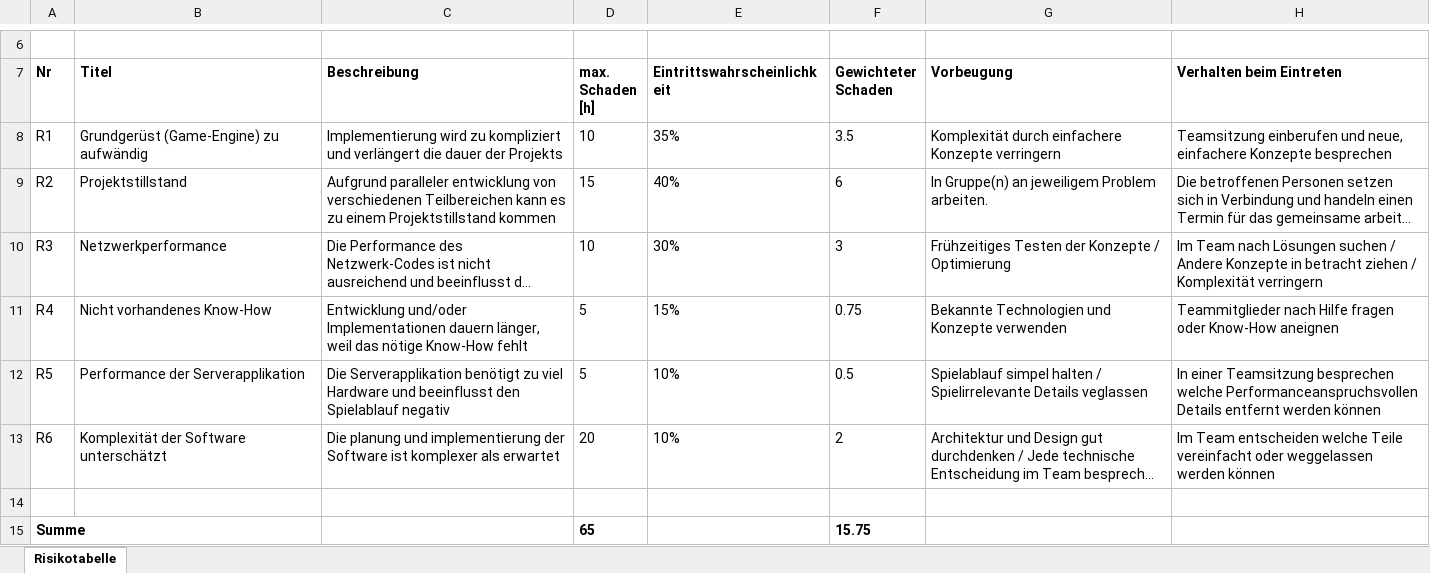
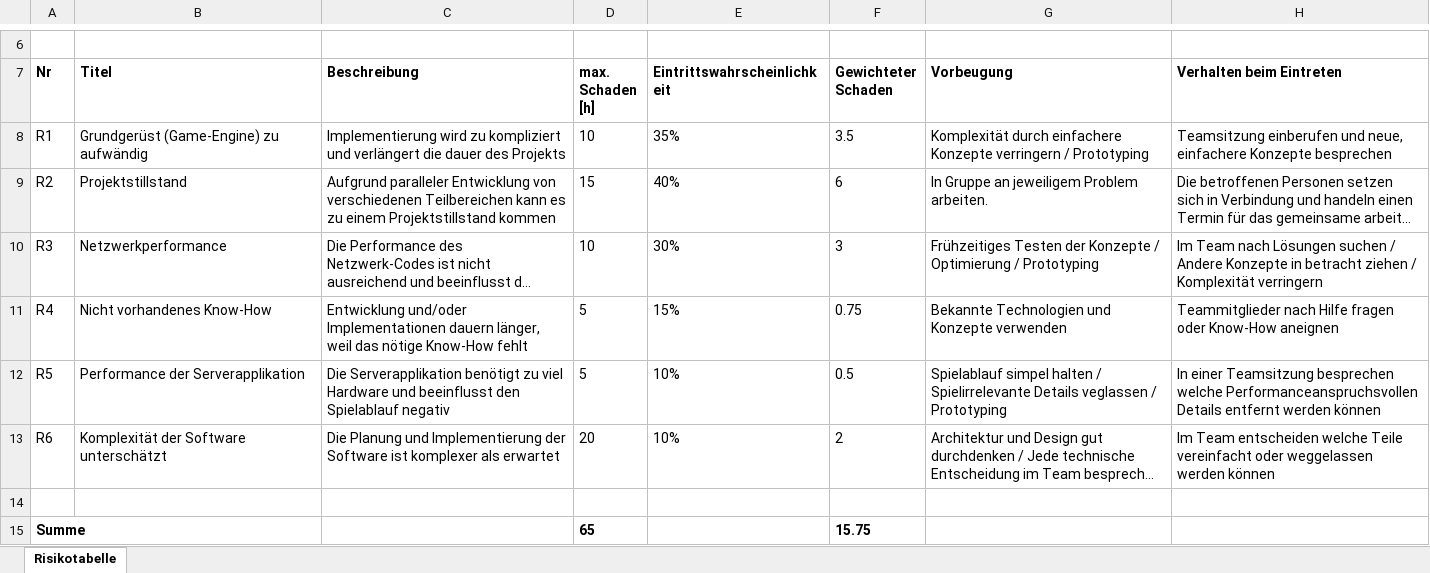
Before and after one commit to HSR-SE2Proj/JBomberman-Doku, an Excel workbook: 02_Projektplan/TechnischeRisiken-JBomberman.xlsx, sheet Risikotabelle, drawn as a sheet; only a part is shown, gaps mark what is left out; long unchanged cells end in …; values as stored, in another font and other column widths than the file's, no borders; charts and pictures not drawn; the diff names each change by its address in the sheet, - before the commit and + after, or states it on an @@ line.

```diff
--- a/02_Projektplan/TechnischeRisiken-JBomberman.xlsx (sheet Risikotabelle)
+++ b/02_Projektplan/TechnischeRisiken-JBomberman.xlsx (sheet Risikotabelle)
-C8 (Beschreibung): …die dauer der Projekts
+C8 (Beschreibung): …die dauer des Projekts
-G8 (Vorbeugung): …Konzepte verringern
+G8 (Vorbeugung): …Konzepte verringern / Prototyping
-C9 (Beschreibung): Aufgrund paralleler entwicklung von verschiedenen…
+C9 (Beschreibung): Aufgrund paralleler Entwicklung von verschiedenen…
-G9 (Vorbeugung): In Gruppe(n) an jeweiligem Problem arbeiten.
+G9 (Vorbeugung): In Gruppe an jeweiligem Problem arbeiten.
-G10 (Vorbeugung): …/ Optimierung
+G10 (Vorbeugung): …/ Optimierung / Prototyping
-G12 (Vorbeugung): …Details veglassen
+G12 (Vorbeugung): …Details veglassen / Prototyping
-C13 (Beschreibung): Die planung und implementierung der Software…
+C13 (Beschreibung): Die Planung und Implementierung der Software…
```
Also changed, not shown: charts or pictures, 1 other file.
